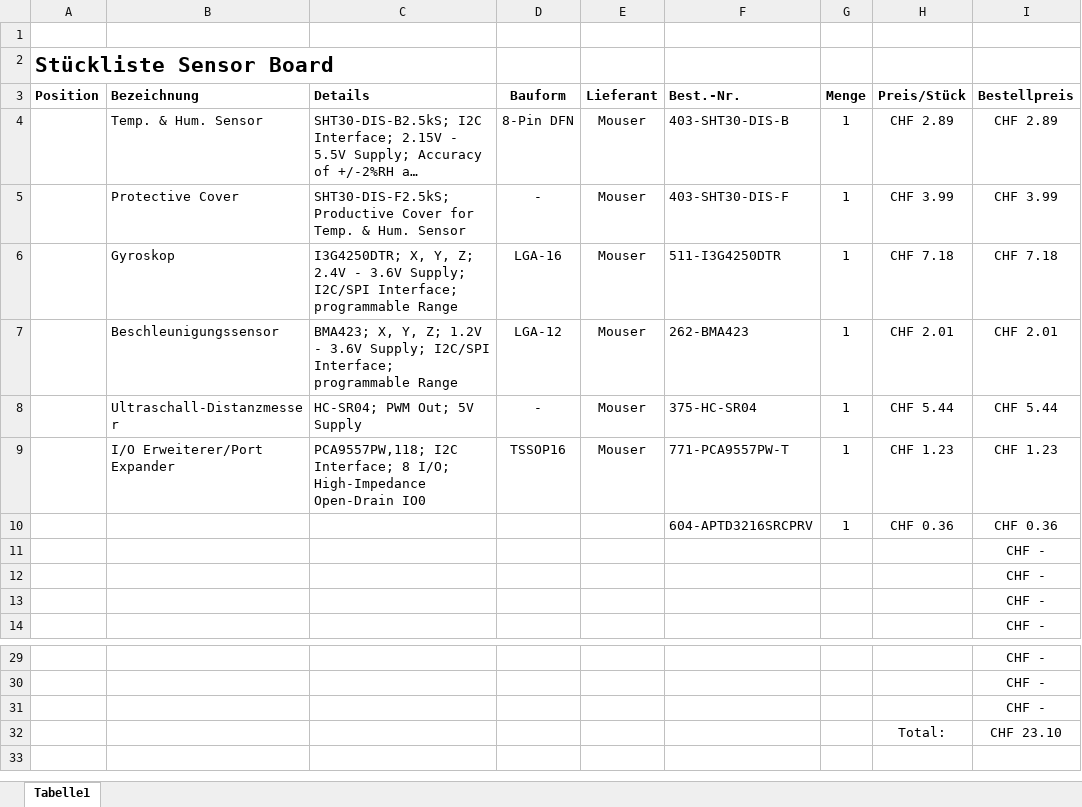
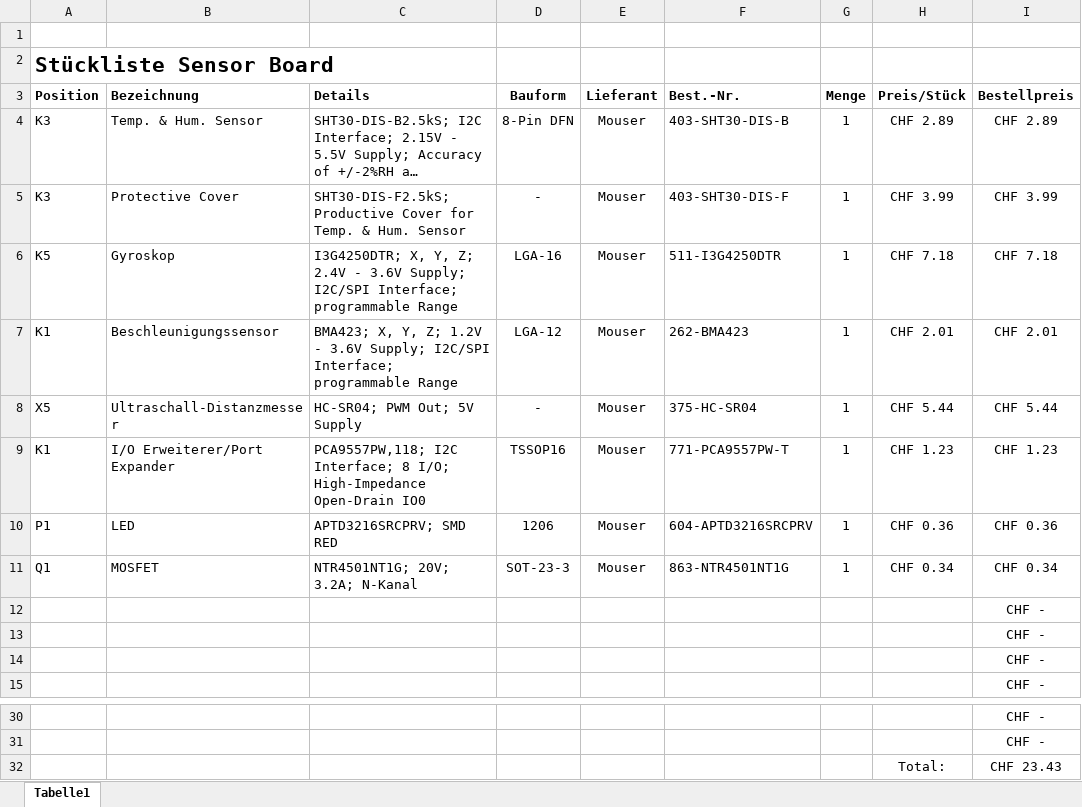
Before and after one commit to ArminWeinmann/Sensor-Board, an Excel workbook: Projektdokumente und Unterlagen/StücklisteSB.xlsx, sheet Tabelle1, drawn as a sheet; only a part is shown, gaps mark what is left out; long unchanged cells end in …; values as stored, in another font and other column widths than the file's, no borders; removed rows and columns are numbered as before the commit, all else as after; the diff names each change by its address in the sheet, - before the commit and + after, or states it on an @@ line.

Commit message:
Changend Designator K4 to Q1 and updated 'Stückliste'

```diff
--- a/Projektdokumente und Unterlagen/StücklisteSB.xlsx (sheet Tabelle1)
+++ b/Projektdokumente und Unterlagen/StücklisteSB.xlsx (sheet Tabelle1)
-A4:A5 (Position): (empty)
+A4:A5 (Position): K3
-A6 (Position): (empty)
+A6 (Position): K5
-A7 (Position): (empty)
+A7 (Position): K1
-A8 (Position): (empty)
+A8 (Position): X5
-A9 (Position): (empty)
+A9 (Position): K1
-row 10:  |  |  |  |  | 604-APTD3216SRCPRV | 1 | CHF 0.36 | CHF 0.36
+row 10: P1 | LED | APTD3216SRCPRV; SMD RED | 1206 | Mouser | 604-APTD3216SRCPRV | 1 | CHF 0.36 | CHF 0.36
+row 11: Q1 | MOSFET | NTR4501NT1G; 20V; 3.2A; N-Kanal | SOT-23-3 | Mouser | 863-NTR4501NT1G | 1 | CHF 0.34 | CHF 0.34
-row 31:  |  |  |  |  |  |  |  | CHF -
-I32 (Bestellpreis): CHF 23.10
+I32 (Bestellpreis): CHF 23.43
```
Also changed, not shown: formulas that keep their value, 15 other files.
